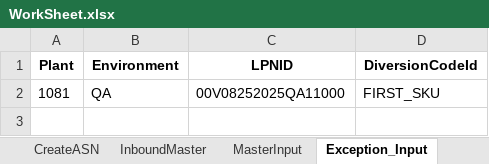
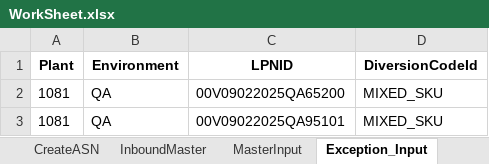
Before and after one commit to Vino0585/Nike, an Excel workbook: J30/Input_files/WorkSheet.xlsx, sheet Exception_Input, drawn as a sheet; values as stored, in another font and other column widths than the file's, no borders; addresses are those after the commit; the diff names each change by its address in the sheet, - before the commit and + after, or states it on an @@ line.

```diff
--- a/J30/Input_files/WorkSheet.xlsx (sheet Exception_Input)
+++ b/J30/Input_files/WorkSheet.xlsx (sheet Exception_Input)
+row 2: 1081 | QA | 00V09022025QA65200 | MIXED_SKU
-C3 (LPNID): 00V08252025QA11000
+C3 (LPNID): 00V09022025QA95101
-D3 (DiversionCodeId): FIRST_SKU
+D3 (DiversionCodeId): MIXED_SKU
```
Also changed, not shown: sheet BackUP, sheet CreateASN, sheet MasterInput, sheet InboundMaster, sheet SearchASN, sheet ItemSearch, J30/Output_files/ASN_Creation_Report.xlsx, J30/Output_files/ASN_Search_Results.xlsx, 11 other files.
